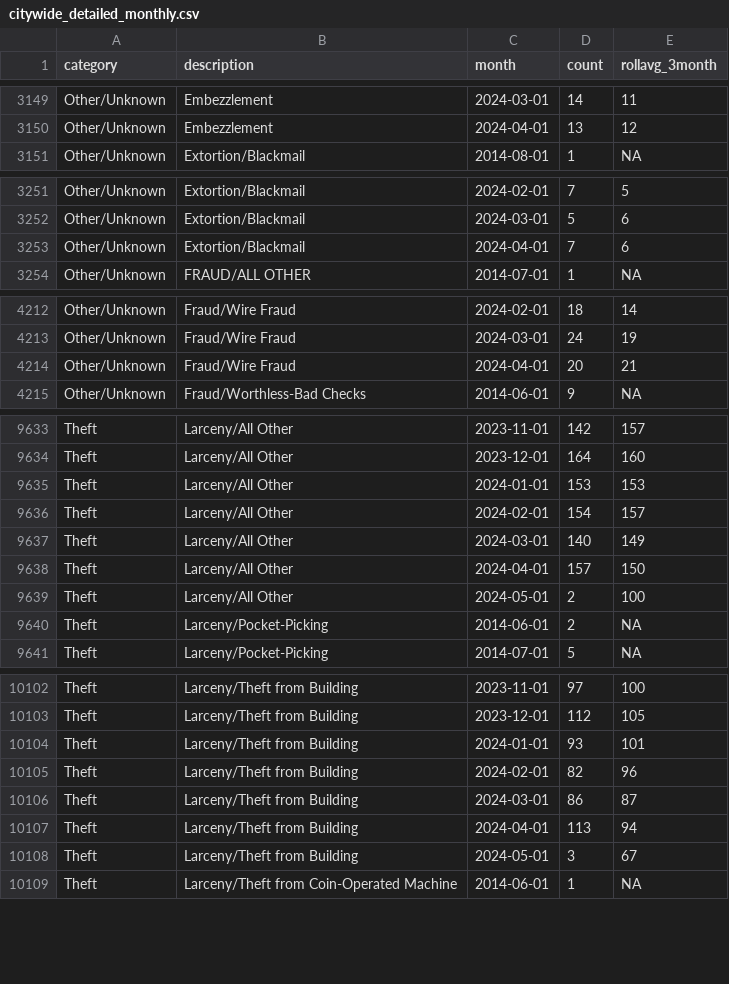
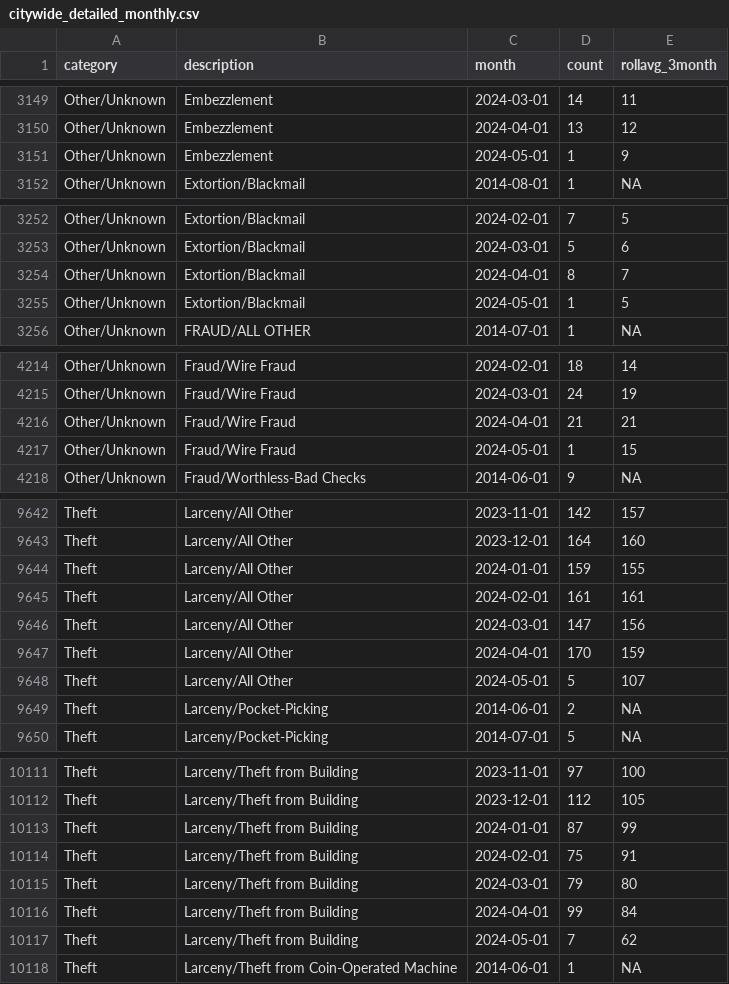
Before and after one commit to abcotvdata/safetytracker_raleigh, a CSV file: data/output/monthly/citywide_detailed_monthly.csv, drawn as a sheet; only a part is shown, gaps mark what is left out; the diff covers the shown part only.

Commit message:
New crime data collected

```diff
--- a/data/output/monthly/citywide_detailed_monthly.csv
+++ b/data/output/monthly/citywide_detailed_monthly.csv
@@ -3150,2 +3150,3 @@ Other/Unknown,Embezzlement,2024-03-01,14,11
 Other/Unknown,Embezzlement,2024-04-01,13,12
+Other/Unknown,Embezzlement,2024-05-01,1,9
 Other/Unknown,Extortion/Blackmail,2014-08-01,1,NA
@@ -3252,3 +3253,4 @@ Other/Unknown,Extortion/Blackmail,2024-02-01,7,5
 Other/Unknown,Extortion/Blackmail,2024-03-01,5,6
-Other/Unknown,Extortion/Blackmail,2024-04-01,7,6
+Other/Unknown,Extortion/Blackmail,2024-04-01,8,7
+Other/Unknown,Extortion/Blackmail,2024-05-01,1,5
 Other/Unknown,FRAUD/ALL OTHER,2014-07-01,1,NA
@@ -4213,3 +4215,4 @@ Other/Unknown,Fraud/Wire Fraud,2024-02-01,18,14
 Other/Unknown,Fraud/Wire Fraud,2024-03-01,24,19
-Other/Unknown,Fraud/Wire Fraud,2024-04-01,20,21
+Other/Unknown,Fraud/Wire Fraud,2024-04-01,21,21
+Other/Unknown,Fraud/Wire Fraud,2024-05-01,1,15
 Other/Unknown,Fraud/Worthless-Bad Checks,2014-06-01,9,NA
@@ -9634,7 +9643,7 @@ Theft,Larceny/All Other,2023-11-01,142,157
 Theft,Larceny/All Other,2023-12-01,164,160
-Theft,Larceny/All Other,2024-01-01,153,153
-Theft,Larceny/All Other,2024-02-01,154,157
-Theft,Larceny/All Other,2024-03-01,140,149
-Theft,Larceny/All Other,2024-04-01,157,150
-Theft,Larceny/All Other,2024-05-01,2,100
+Theft,Larceny/All Other,2024-01-01,159,155
+Theft,Larceny/All Other,2024-02-01,161,161
+Theft,Larceny/All Other,2024-03-01,147,156
+Theft,Larceny/All Other,2024-04-01,170,159
+Theft,Larceny/All Other,2024-05-01,5,107
 Theft,Larceny/Pocket-Picking,2014-06-01,2,NA
@@ -10103,7 +10112,7 @@ Theft,Larceny/Theft from Building,2023-11-01,97,100
 Theft,Larceny/Theft from Building,2023-12-01,112,105
-Theft,Larceny/Theft from Building,2024-01-01,93,101
-Theft,Larceny/Theft from Building,2024-02-01,82,96
-Theft,Larceny/Theft from Building,2024-03-01,86,87
-Theft,Larceny/Theft from Building,2024-04-01,113,94
-Theft,Larceny/Theft from Building,2024-05-01,3,67
+Theft,Larceny/Theft from Building,2024-01-01,87,99
+Theft,Larceny/Theft from Building,2024-02-01,75,91
+Theft,Larceny/Theft from Building,2024-03-01,79,80
+Theft,Larceny/Theft from Building,2024-04-01,99,84
+Theft,Larceny/Theft from Building,2024-05-01,7,62
 Theft,Larceny/Theft from Coin-Operated Machine,2014-06-01,1,NA
```
Also changed, not shown: 7 added rows and 71 edited cells elsewhere in this file, data/output/city/citywide_detailed.csv, data/output/districts/assaults_district.csv, 40 other files.
